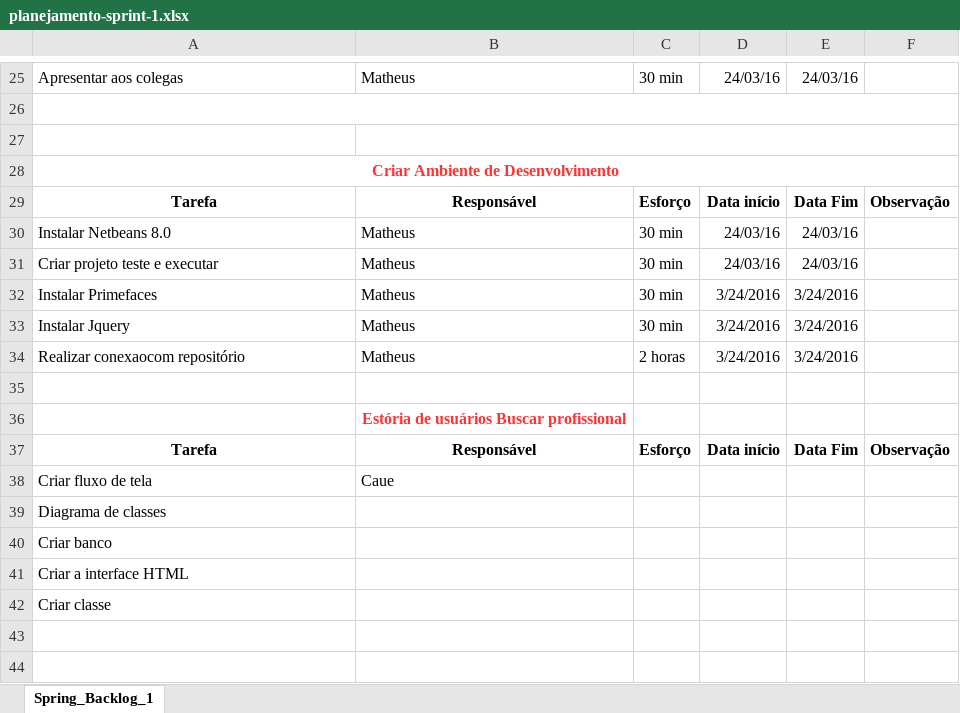
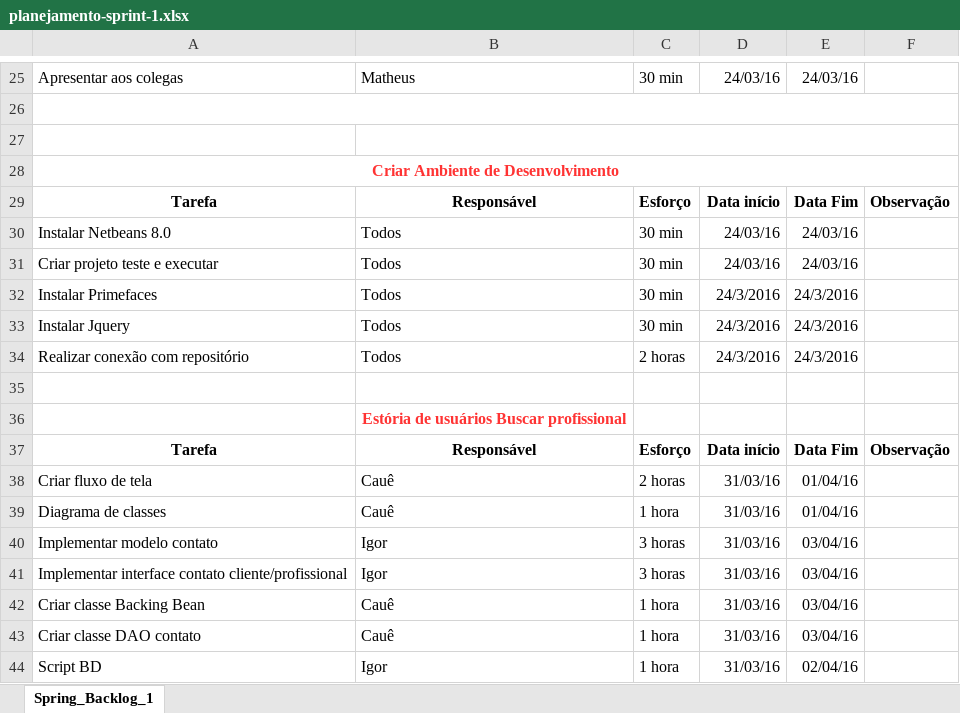
Before and after one commit to matheus-tabares/professional-tracking-system, an Excel workbook: documentos/analise-de-projeto/planejamento-sprint-1.xlsx, sheet Spring_Backlog_1, drawn as a sheet; only a part is shown, gaps mark what is left out; values as stored, in another font and other column widths than the file's, no borders; removed rows and columns are numbered as before the commit, all else as after; the diff names each change by its address in the sheet, - before the commit and + after, or states it on an @@ line.

Commit message:
Atribuição das atividades do busca profissional

```diff
--- a/documentos/analise-de-projeto/planejamento-sprint-1.xlsx (sheet Spring_Backlog_1)
+++ b/documentos/analise-de-projeto/planejamento-sprint-1.xlsx (sheet Spring_Backlog_1)
-B30:B34: Matheus
+B30:B34: Todos
-D32:D34: 3/24/2016
+D32:D34: 24/3/2016
-E32:E34: 3/24/2016
+E32:E34: 24/3/2016
-A34: Realizar conexaocom repositório
+A34: Realizar conexão com repositório
-row 38: Criar fluxo de tela | Caue
-row 39: Diagrama de classes
-row 40: Criar banco
-row 41: Criar a interface HTML
-row 42: Criar classe
+row 38: Criar fluxo de tela | Cauê | 2 horas | 31/03/16 | 01/04/16
+row 39: Diagrama de classes | Cauê | 1 hora | 31/03/16 | 01/04/16
+row 40: Implementar modelo contato | Igor | 3 horas | 31/03/16 | 03/04/16
+row 41: Implementar interface contato cliente/profissional | Igor | 3 horas | 31/03/16 | 03/04/16
+row 42: Criar classe Backing Bean | Cauê | 1 hora | 31/03/16 | 03/04/16
+row 43: Criar classe DAO contato | Cauê | 1 hora | 31/03/16 | 03/04/16
+row 44: Script BD | Igor | 1 hora | 31/03/16 | 02/04/16
```
